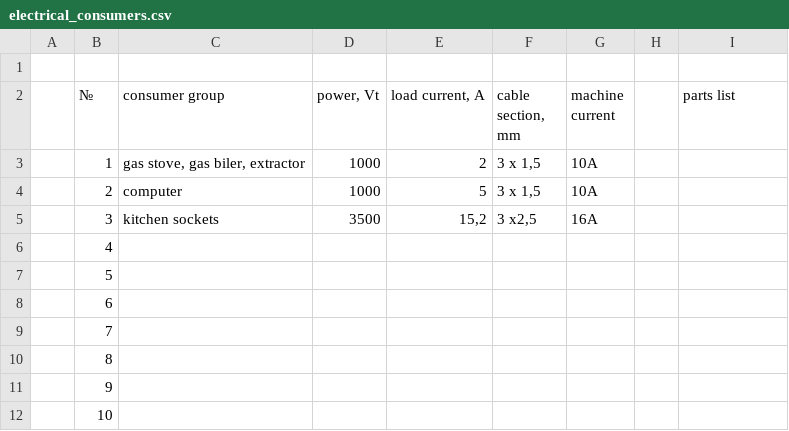
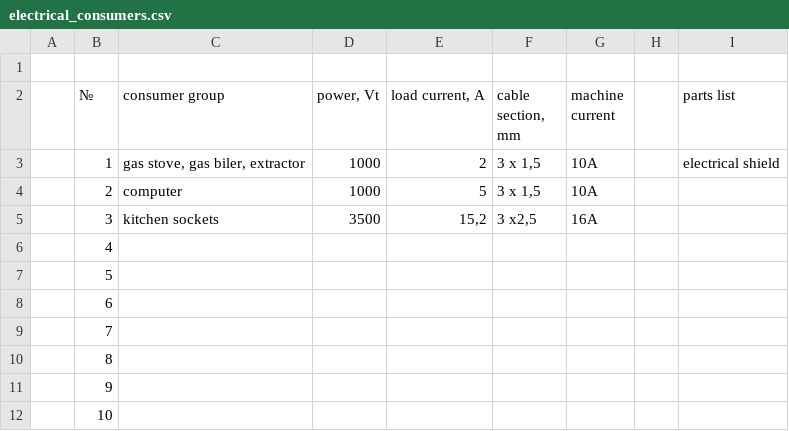
Before and after one commit to gogvyatkin/todo_list, a CSV file: electrical_consumers.csv, drawn as a sheet.

Commit message:
add part

```diff
--- a/electrical_consumers.csv
+++ b/electrical_consumers.csv
@@ -2,3 +2,3 @@
 ,№,consumer group,"power, Vt","load current, A","cable section, mm",machine current,,parts list
-,1,"gas stove, gas biler, extractor",1000,2,"3 х 1,5",10A,,
+,1,"gas stove, gas biler, extractor",1000,2,"3 х 1,5",10A,,electrical shield
 ,2,computer,1000,5,"3 x 1,5",10A,,
```
